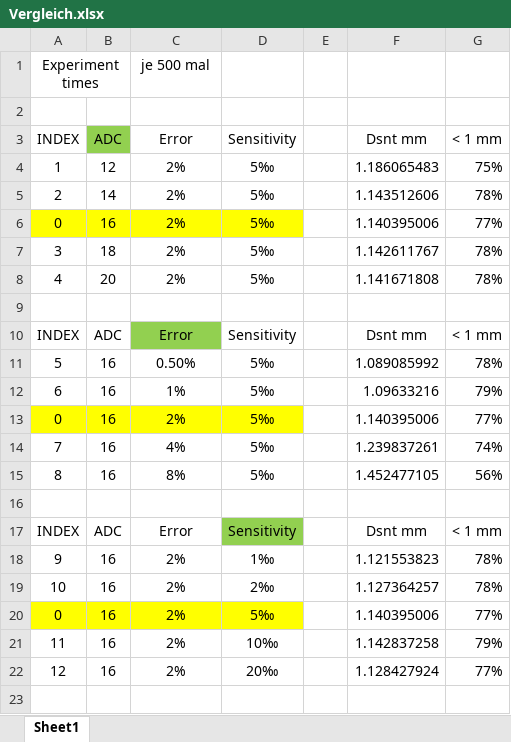
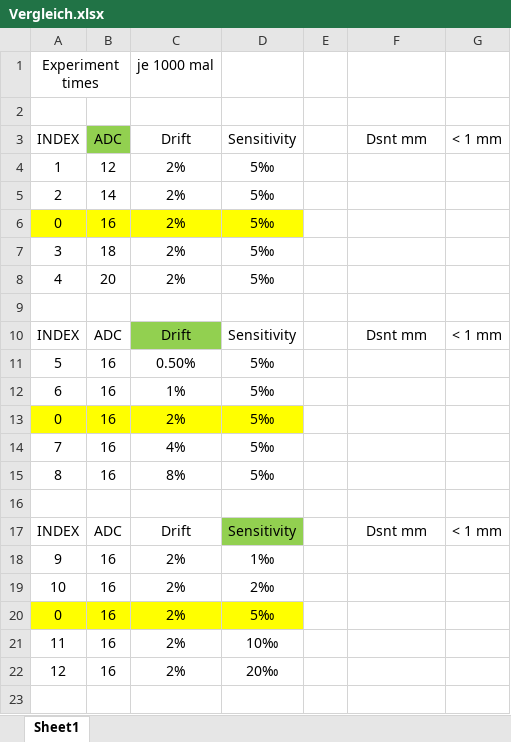
Before and after one commit to HaibinZHAO-950102/MTS, an Excel workbook: Vergleich.xlsx, sheet Sheet1, drawn as a sheet; only a part is shown; values as stored, in another font and other column widths than the file's, no borders; the diff covers the shown part only; the diff names each change by its address in the sheet, - before the commit and + after, or states it on an @@ line.

```diff
--- a/Vergleich.xlsx (sheet Sheet1)
+++ b/Vergleich.xlsx (sheet Sheet1)
-C1: je 500 mal
+C1: je 1000 mal
-C3: Error
+C3: Drift
-F4: 1.186065483
+F4: (empty)
-G4: 75%
+G4: (empty)
-F5: 1.143512606
+F5: (empty)
-G5: 78%
+G5: (empty)
-F6: 1.140395006
+F6: (empty)
-G6: 77%
+G6: (empty)
-F7: 1.142611767
+F7: (empty)
-G7:G8: 78%
+G7:G8: (empty)
-F8: 1.141671808
+F8: (empty)
-C10: Error
+C10: Drift
-F11: 1.089085992
+F11: (empty)
-G11: 78%
+G11: (empty)
-F12: 1.09633216
+F12: (empty)
-G12: 79%
+G12: (empty)
-F13: 1.140395006
+F13: (empty)
-G13: 77%
+G13: (empty)
-F14: 1.239837261
+F14: (empty)
-G14: 74%
+G14: (empty)
-F15: 1.452477105
+F15: (empty)
-G15: 56%
+G15: (empty)
-C17: Error
+C17: Drift
-F18: 1.121553823
+F18: (empty)
-G18:G19: 78%
+G18:G19: (empty)
-F19: 1.127364257
+F19: (empty)
-F20: 1.140395006
+F20: (empty)
-G20: 77%
+G20: (empty)
-F21: 1.142837258
+F21: (empty)
-G21: 79%
+G21: (empty)
-F22: 1.128427924
+F22: (empty)
-G22: 77%
+G22: (empty)
```
Also changed, not shown: 1 added row and 1 edited cell elsewhere in this sheet, 41 other files.
